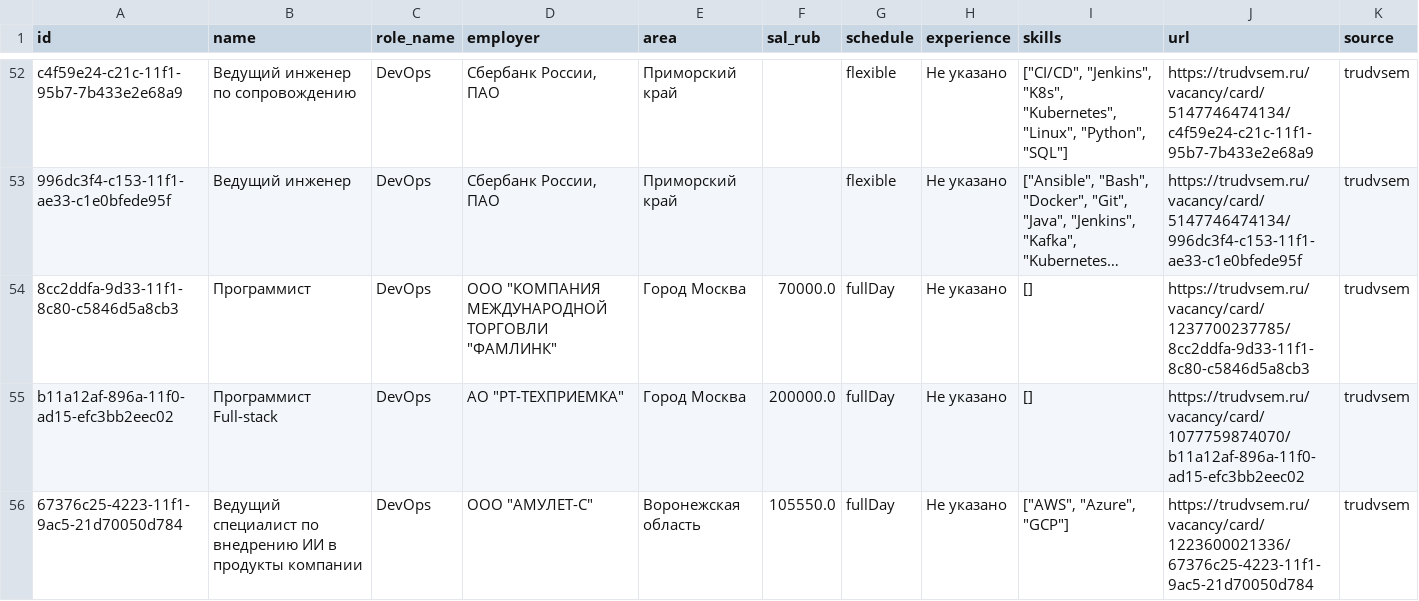
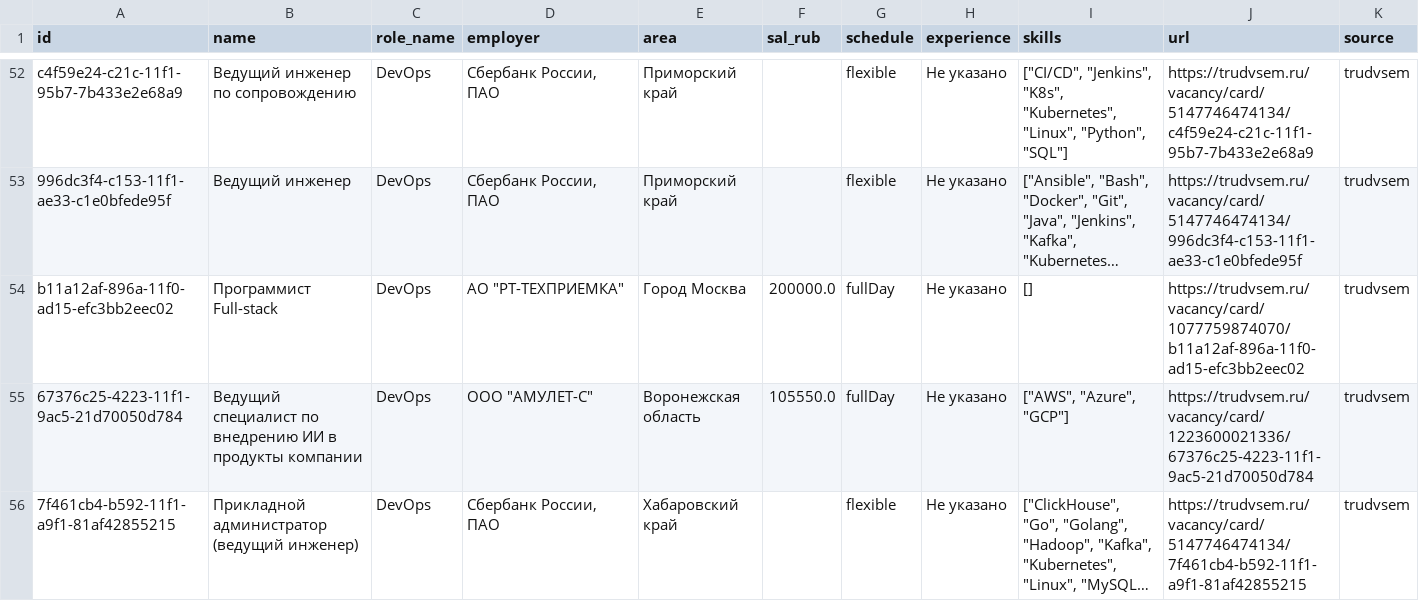
Before and after one commit to NaLReMaT-17/Job-Market-Radar, a CSV file: data/latest.csv, drawn as a sheet; only a part is shown, gaps mark what is left out; the shorter side is filled out with more unchanged rows; long unchanged cells end in …; the diff names each change by its address in the sheet, - before the commit and + after, or states it on an @@ line.

```diff
--- a/data/latest.csv
+++ b/data/latest.csv
-row 54: 8cc2ddfa-9d33-11f1-8c80-c5846d5a8cb3 | Программист | DevOps | ООО "КОМПАНИЯ МЕЖДУНАРОДНОЙ ТОРГОВЛИ "ФАМЛИНК" | Город Москва | 70000.0 | fullDay | Не указано | [] | https://trudvsem.ru/vacancy/card/1237700237785/8cc2ddfa-9d33-11f1-8c80-c5846d5a8cb3 | trudvsem
```
Also changed, not shown: 1 other file.
